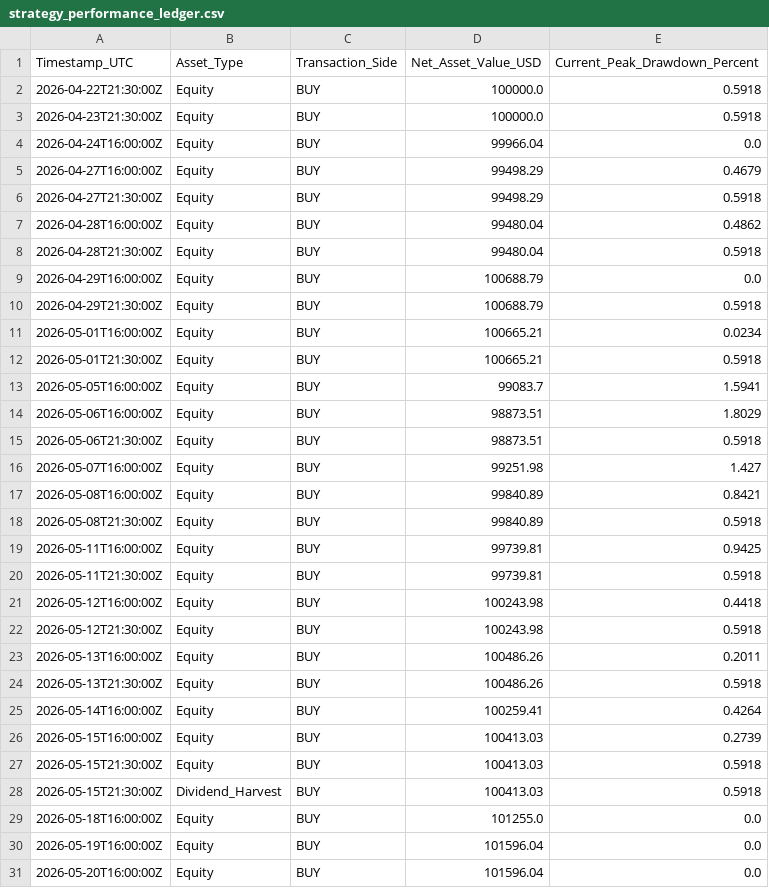
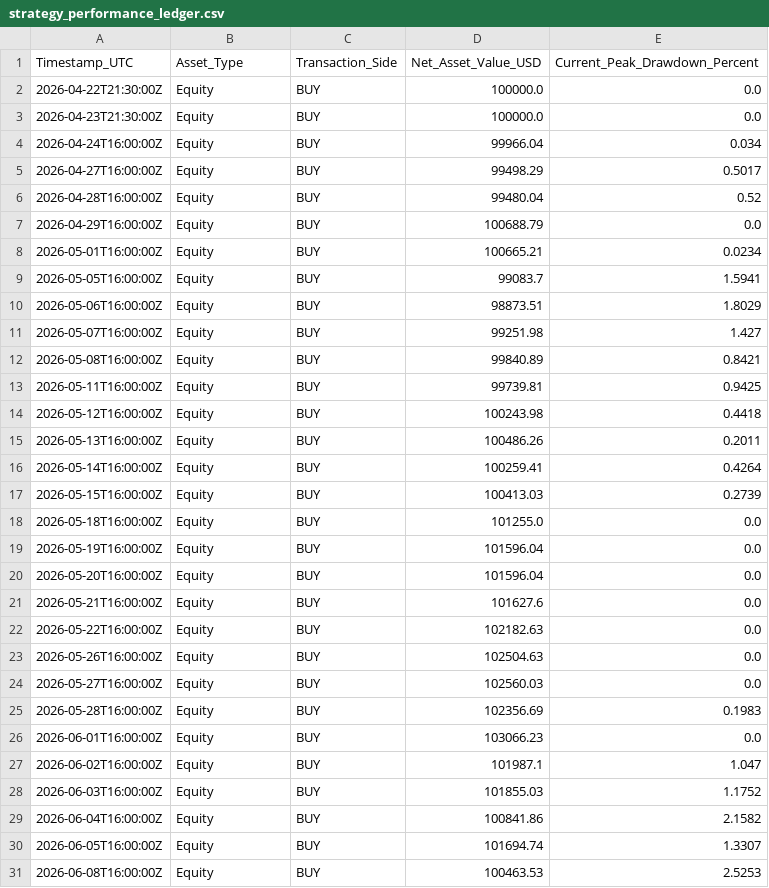
Before and after one commit to tommyoliveros750-AKQuant/us-equity-yield-overlay, a CSV file: strategy_performance_ledger.csv, drawn as a sheet; only a part is shown; the shorter side is filled out with more unchanged rows; the diff covers the shown part only.

Commit message:
Clean ledger: remove reset rows, correct drawdown to 6.32%

```diff
--- a/strategy_performance_ledger.csv
+++ b/strategy_performance_ledger.csv
@@ -1,29 +1,18 @@
 Timestamp_UTC,Asset_Type,Transaction_Side,Net_Asset_Value_USD,Current_Peak_Drawdown_Percent
-2026-04-22T21:30:00Z,Equity,BUY,100000.0,0.5918
-2026-04-23T21:30:00Z,Equity,BUY,100000.0,0.5918
-2026-04-24T16:00:00Z,Equity,BUY,99966.04,0.0
-2026-04-27T16:00:00Z,Equity,BUY,99498.29,0.4679
-2026-04-27T21:30:00Z,Equity,BUY,99498.29,0.5918
-2026-04-28T16:00:00Z,Equity,BUY,99480.04,0.4862
-2026-04-28T21:30:00Z,Equity,BUY,99480.04,0.5918
+2026-04-22T21:30:00Z,Equity,BUY,100000.0,0.0
+2026-04-23T21:30:00Z,Equity,BUY,100000.0,0.0
+2026-04-24T16:00:00Z,Equity,BUY,99966.04,0.034
+2026-04-27T16:00:00Z,Equity,BUY,99498.29,0.5017
+2026-04-28T16:00:00Z,Equity,BUY,99480.04,0.52
 2026-04-29T16:00:00Z,Equity,BUY,100688.79,0.0
-2026-04-29T21:30:00Z,Equity,BUY,100688.79,0.5918
 2026-05-01T16:00:00Z,Equity,BUY,100665.21,0.0234
-2026-05-01T21:30:00Z,Equity,BUY,100665.21,0.5918
 2026-05-05T16:00:00Z,Equity,BUY,99083.7,1.5941
 2026-05-06T16:00:00Z,Equity,BUY,98873.51,1.8029
-2026-05-06T21:30:00Z,Equity,BUY,98873.51,0.5918
 2026-05-07T16:00:00Z,Equity,BUY,99251.98,1.427
 2026-05-08T16:00:00Z,Equity,BUY,99840.89,0.8421
-2026-05-08T21:30:00Z,Equity,BUY,99840.89,0.5918
 2026-05-11T16:00:00Z,Equity,BUY,99739.81,0.9425
-2026-05-11T21:30:00Z,Equity,BUY,99739.81,0.5918
 2026-05-12T16:00:00Z,Equity,BUY,100243.98,0.4418
-2026-05-12T21:30:00Z,Equity,BUY,100243.98,0.5918
 2026-05-13T16:00:00Z,Equity,BUY,100486.26,0.2011
-2026-05-13T21:30:00Z,Equity,BUY,100486.26,0.5918
 2026-05-14T16:00:00Z,Equity,BUY,100259.41,0.4264
 2026-05-15T16:00:00Z,Equity,BUY,100413.03,0.2739
-2026-05-15T21:30:00Z,Equity,BUY,100413.03,0.5918
-2026-05-15T21:30:00Z,Dividend_Harvest,BUY,100413.03,0.5918
 2026-05-18T16:00:00Z,Equity,BUY,101255.0,0.0
```
Also changed, not shown: 27 removed rows and 1 edited cell elsewhere in this file.
